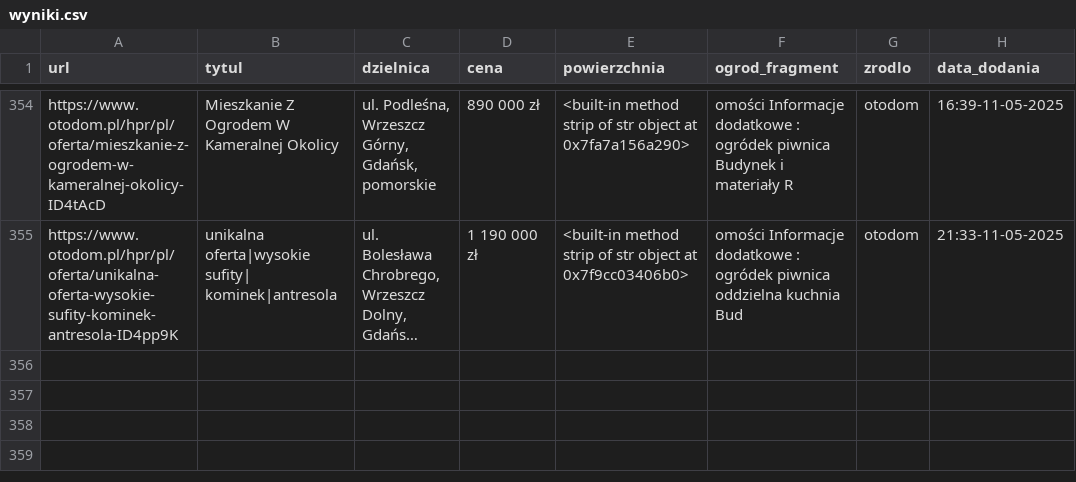
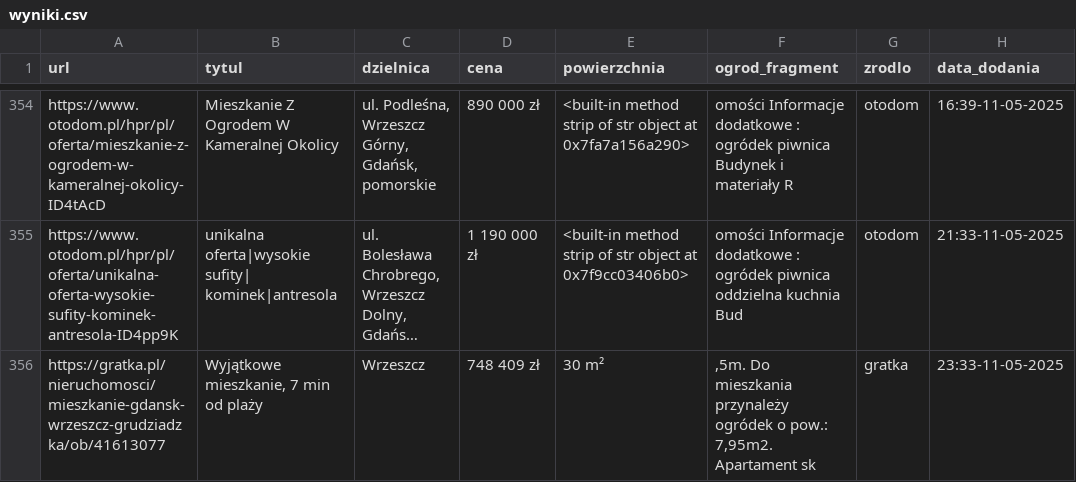
Before and after one commit to Kirizaki/scraper, a CSV file: wyniki.csv, drawn as a sheet; only a part is shown, gaps mark what is left out; long unchanged cells end in …; the diff names each change by its address in the sheet, - before the commit and + after, or states it on an @@ line.

```diff
--- a/wyniki.csv
+++ b/wyniki.csv
+row 356: https://gratka.pl/nieruchomosci/mieszkanie-gdansk-wrzeszcz-grudziadzka/ob/41613077 | Wyjątkowe mieszkanie, 7 min od plaży | Wrzeszcz | 748 409 zł | 30 m² | ,5m. Do mieszkania przynależy ogródek o pow.: 7,95m2. Apartament sk | gratka | 23:33-11-05-2025
```
Also changed, not shown: adresowo.csv, olx.csv, 3 other files.
